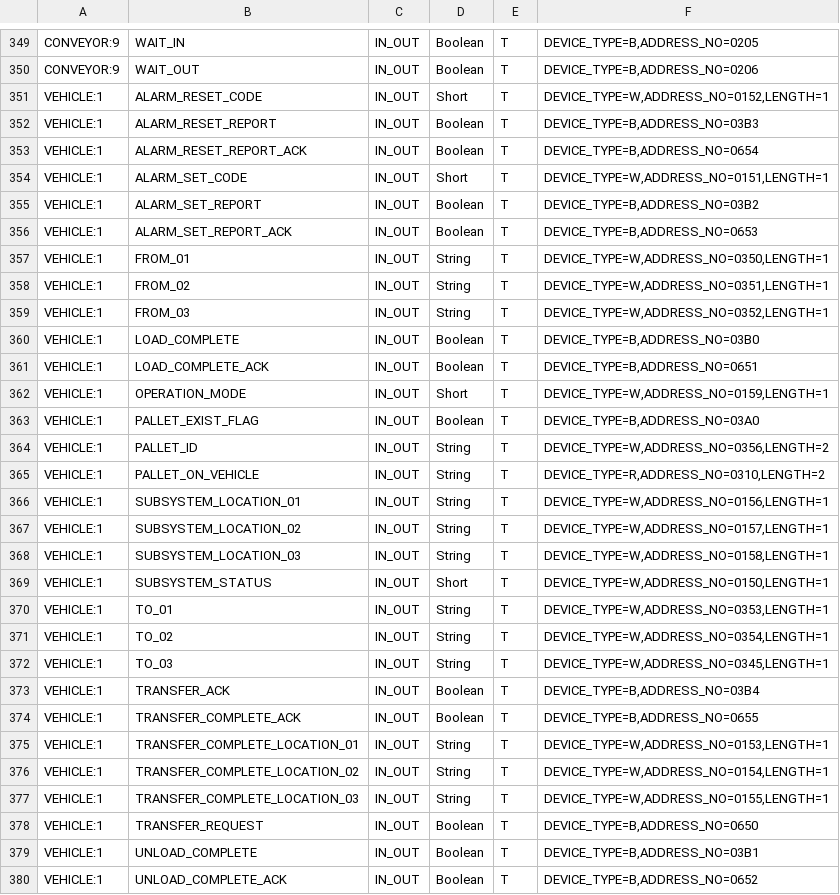
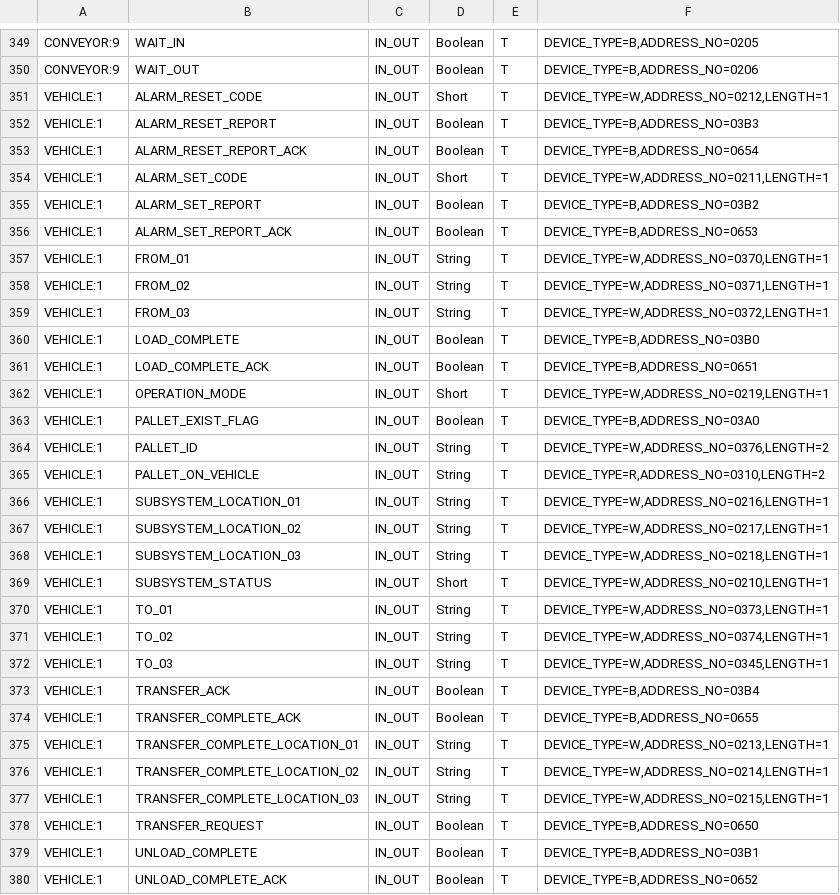
Before and after one commit to yeorijby-coder/LGLS_ALL, a TSV file: WCS/CPlusPlus/LGLS_CLIENT/Bin/Debug/observables.tsv, drawn as a sheet; only a part is shown, gaps mark what is left out; the diff covers the shown part only.

```diff
--- a/WCS/CPlusPlus/LGLS_CLIENT/Bin/Debug/observables.tsv
+++ b/WCS/CPlusPlus/LGLS_CLIENT/Bin/Debug/observables.tsv
@@ -350,23 +350,23 @@ CONVEYOR:9	WAIT_IN	IN_OUT	Boolean	T	DEVICE_TYPE=B,ADDRESS_NO=0205
 CONVEYOR:9	WAIT_OUT	IN_OUT	Boolean	T	DEVICE_TYPE=B,ADDRESS_NO=0206
-VEHICLE:1	ALARM_RESET_CODE	IN_OUT	Short	T	DEVICE_TYPE=W,ADDRESS_NO=0152,LENGTH=1
+VEHICLE:1	ALARM_RESET_CODE	IN_OUT	Short	T	DEVICE_TYPE=W,ADDRESS_NO=0212,LENGTH=1
 VEHICLE:1	ALARM_RESET_REPORT	IN_OUT	Boolean	T	DEVICE_TYPE=B,ADDRESS_NO=03B3
 VEHICLE:1	ALARM_RESET_REPORT_ACK	IN_OUT	Boolean	T	DEVICE_TYPE=B,ADDRESS_NO=0654
-VEHICLE:1	ALARM_SET_CODE	IN_OUT	Short	T	DEVICE_TYPE=W,ADDRESS_NO=0151,LENGTH=1
+VEHICLE:1	ALARM_SET_CODE	IN_OUT	Short	T	DEVICE_TYPE=W,ADDRESS_NO=0211,LENGTH=1
 VEHICLE:1	ALARM_SET_REPORT	IN_OUT	Boolean	T	DEVICE_TYPE=B,ADDRESS_NO=03B2
 VEHICLE:1	ALARM_SET_REPORT_ACK	IN_OUT	Boolean	T	DEVICE_TYPE=B,ADDRESS_NO=0653
-VEHICLE:1	FROM_01	IN_OUT	String	T	DEVICE_TYPE=W,ADDRESS_NO=0350,LENGTH=1
-VEHICLE:1	FROM_02	IN_OUT	String	T	DEVICE_TYPE=W,ADDRESS_NO=0351,LENGTH=1
-VEHICLE:1	FROM_03	IN_OUT	String	T	DEVICE_TYPE=W,ADDRESS_NO=0352,LENGTH=1
+VEHICLE:1	FROM_01	IN_OUT	String	T	DEVICE_TYPE=W,ADDRESS_NO=0370,LENGTH=1
+VEHICLE:1	FROM_02	IN_OUT	String	T	DEVICE_TYPE=W,ADDRESS_NO=0371,LENGTH=1
+VEHICLE:1	FROM_03	IN_OUT	String	T	DEVICE_TYPE=W,ADDRESS_NO=0372,LENGTH=1
 VEHICLE:1	LOAD_COMPLETE	IN_OUT	Boolean	T	DEVICE_TYPE=B,ADDRESS_NO=03B0
 VEHICLE:1	LOAD_COMPLETE_ACK	IN_OUT	Boolean	T	DEVICE_TYPE=B,ADDRESS_NO=0651
-VEHICLE:1	OPERATION_MODE	IN_OUT	Short	T	DEVICE_TYPE=W,ADDRESS_NO=0159,LENGTH=1
+VEHICLE:1	OPERATION_MODE	IN_OUT	Short	T	DEVICE_TYPE=W,ADDRESS_NO=0219,LENGTH=1
 VEHICLE:1	PALLET_EXIST_FLAG	IN_OUT	Boolean	T	DEVICE_TYPE=B,ADDRESS_NO=03A0
-VEHICLE:1	PALLET_ID	IN_OUT	String	T	DEVICE_TYPE=W,ADDRESS_NO=0356,LENGTH=2
+VEHICLE:1	PALLET_ID	IN_OUT	String	T	DEVICE_TYPE=W,ADDRESS_NO=0376,LENGTH=2
 VEHICLE:1	PALLET_ON_VEHICLE	IN_OUT	String	T	DEVICE_TYPE=R,ADDRESS_NO=0310,LENGTH=2
-VEHICLE:1	SUBSYSTEM_LOCATION_01	IN_OUT	String	T	DEVICE_TYPE=W,ADDRESS_NO=0156,LENGTH=1
-VEHICLE:1	SUBSYSTEM_LOCATION_02	IN_OUT	String	T	DEVICE_TYPE=W,ADDRESS_NO=0157,LENGTH=1
-VEHICLE:1	SUBSYSTEM_LOCATION_03	IN_OUT	String	T	DEVICE_TYPE=W,ADDRESS_NO=0158,LENGTH=1
-VEHICLE:1	SUBSYSTEM_STATUS	IN_OUT	Short	T	DEVICE_TYPE=W,ADDRESS_NO=0150,LENGTH=1
-VEHICLE:1	TO_01	IN_OUT	String	T	DEVICE_TYPE=W,ADDRESS_NO=0353,LENGTH=1
-VEHICLE:1	TO_02	IN_OUT	String	T	DEVICE_TYPE=W,ADDRESS_NO=0354,LENGTH=1
+VEHICLE:1	SUBSYSTEM_LOCATION_01	IN_OUT	String	T	DEVICE_TYPE=W,ADDRESS_NO=0216,LENGTH=1
+VEHICLE:1	SUBSYSTEM_LOCATION_02	IN_OUT	String	T	DEVICE_TYPE=W,ADDRESS_NO=0217,LENGTH=1
+VEHICLE:1	SUBSYSTEM_LOCATION_03	IN_OUT	String	T	DEVICE_TYPE=W,ADDRESS_NO=0218,LENGTH=1
+VEHICLE:1	SUBSYSTEM_STATUS	IN_OUT	Short	T	DEVICE_TYPE=W,ADDRESS_NO=0210,LENGTH=1
+VEHICLE:1	TO_01	IN_OUT	String	T	DEVICE_TYPE=W,ADDRESS_NO=0373,LENGTH=1
+VEHICLE:1	TO_02	IN_OUT	String	T	DEVICE_TYPE=W,ADDRESS_NO=0374,LENGTH=1
 VEHICLE:1	TO_03	IN_OUT	String	T	DEVICE_TYPE=W,ADDRESS_NO=0345,LENGTH=1
@@ -374,5 +374,5 @@ VEHICLE:1	TRANSFER_ACK	IN_OUT	Boolean	T	DEVICE_TYPE=B,ADDRESS_NO=03B4
 VEHICLE:1	TRANSFER_COMPLETE_ACK	IN_OUT	Boolean	T	DEVICE_TYPE=B,ADDRESS_NO=0655
-VEHICLE:1	TRANSFER_COMPLETE_LOCATION_01	IN_OUT	String	T	DEVICE_TYPE=W,ADDRESS_NO=0153,LENGTH=1
-VEHICLE:1	TRANSFER_COMPLETE_LOCATION_02	IN_OUT	String	T	DEVICE_TYPE=W,ADDRESS_NO=0154,LENGTH=1
-VEHICLE:1	TRANSFER_COMPLETE_LOCATION_03	IN_OUT	String	T	DEVICE_TYPE=W,ADDRESS_NO=0155,LENGTH=1
+VEHICLE:1	TRANSFER_COMPLETE_LOCATION_01	IN_OUT	String	T	DEVICE_TYPE=W,ADDRESS_NO=0213,LENGTH=1
+VEHICLE:1	TRANSFER_COMPLETE_LOCATION_02	IN_OUT	String	T	DEVICE_TYPE=W,ADDRESS_NO=0214,LENGTH=1
+VEHICLE:1	TRANSFER_COMPLETE_LOCATION_03	IN_OUT	String	T	DEVICE_TYPE=W,ADDRESS_NO=0215,LENGTH=1
 VEHICLE:1	TRANSFER_REQUEST	IN_OUT	Boolean	T	DEVICE_TYPE=B,ADDRESS_NO=0650
```
Also changed, not shown: 99 edited cells elsewhere in this file.
